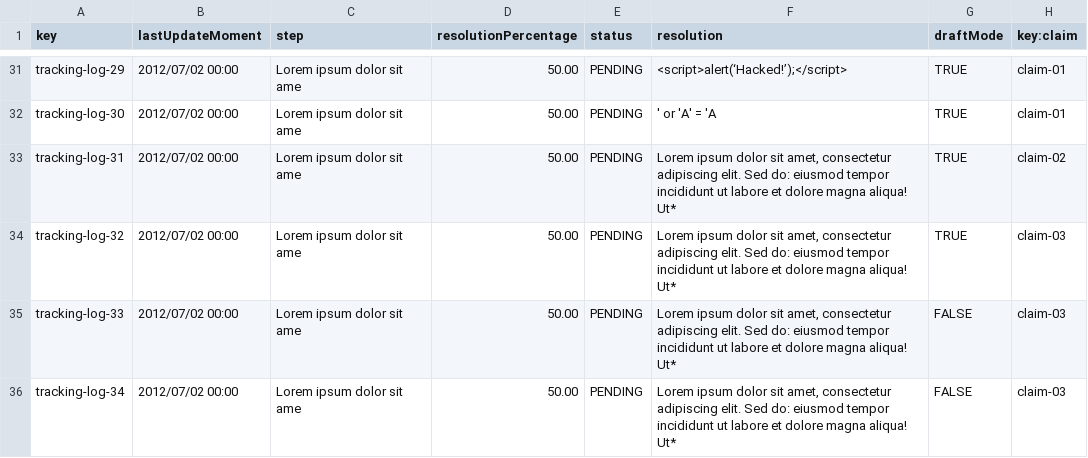
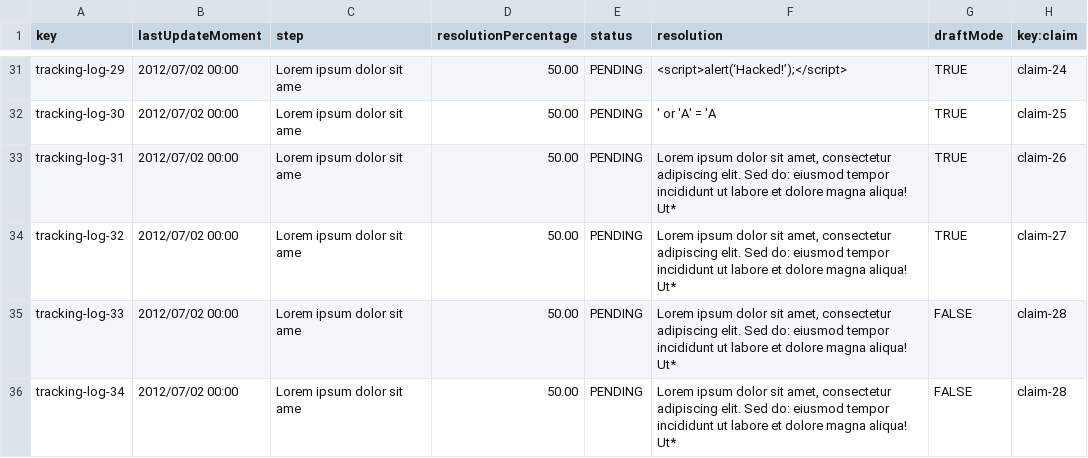
Before and after one commit to miggonort1/Acme-ANS-D03, a CSV file: src/main/resources/WEB-INF/data/sample/trackingLog.csv, drawn as a sheet; only a part is shown, gaps mark what is left out; the diff covers the shown part only; the diff names each change by its address in the sheet, - before the commit and + after, or states it on an @@ line.

```diff
--- a/src/main/resources/WEB-INF/data/sample/trackingLog.csv
+++ b/src/main/resources/WEB-INF/data/sample/trackingLog.csv
-H31 (key:claim): claim-01
+H31 (key:claim): claim-24
-H32 (key:claim): claim-01
+H32 (key:claim): claim-25
-H33 (key:claim): claim-02
+H33 (key:claim): claim-26
-H34 (key:claim): claim-03
+H34 (key:claim): claim-27
-H35:H36 (key:claim): claim-03
+H35:H36 (key:claim): claim-28
```
Also changed, not shown: 26 edited cells elsewhere in this file, src/main/resources/WEB-INF/data/sample/claim.csv, src/main/resources/WEB-INF/data/sample/leg.csv, 13 other files.
